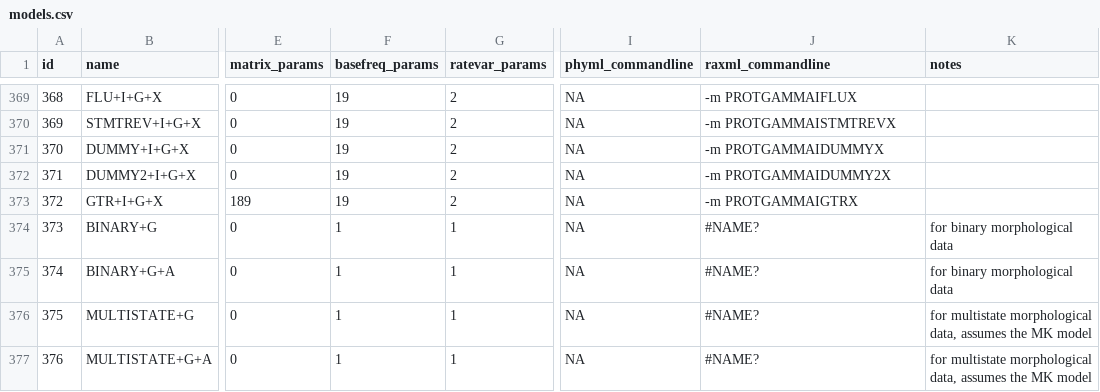
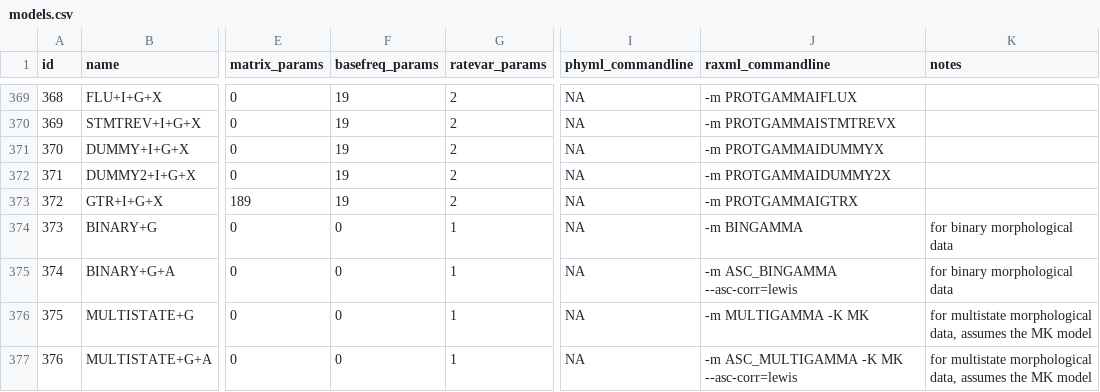
Before and after one commit to brettc/partitionfinder, a CSV file: partfinder/models.csv, drawn as a sheet; only a part is shown, gaps mark what is left out; the diff names each change by its address in the sheet, - before the commit and + after, or states it on an @@ line.

Commit message:
update morphology models
in the manual and in the models.csv file

```diff
--- a/partfinder/models.csv
+++ b/partfinder/models.csv
-F374:F377 (basefreq_params): 1
+F374:F377 (basefreq_params): 0
-J374 (raxml_commandline): #NAME?
+J374 (raxml_commandline): -m BINGAMMA
-J375 (raxml_commandline): #NAME?
+J375 (raxml_commandline): -m ASC_BINGAMMA --asc-corr=lewis
-J376 (raxml_commandline): #NAME?
+J376 (raxml_commandline): -m MULTIGAMMA -K MK
-J377 (raxml_commandline): #NAME?
+J377 (raxml_commandline): -m ASC_MULTIGAMMA -K MK --asc-corr=lewis
```
Also changed, not shown: 2 other files.
